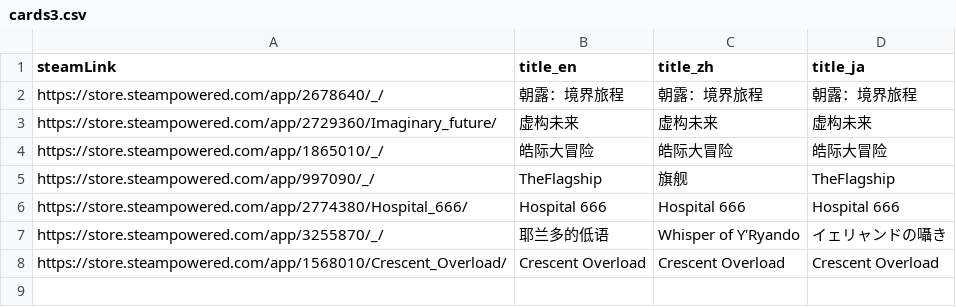
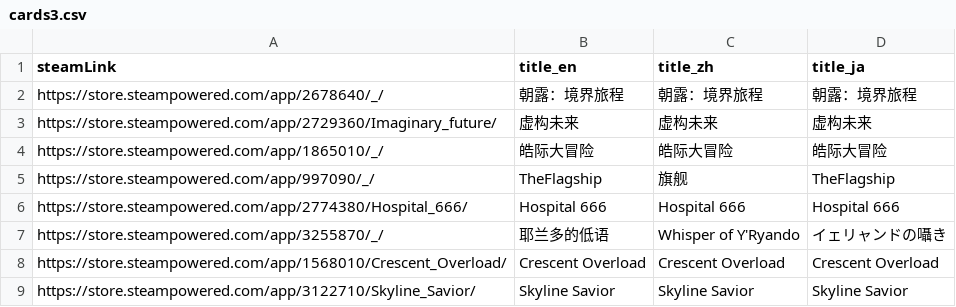
Before and after one commit to FilterGame/IndieGameWebTW, a CSV file: cards3.csv, drawn as a sheet.

Commit message:
增加資料

```diff
--- a/cards3.csv
+++ b/cards3.csv
@@ -8 +8,2 @@ https://store.steampowered.com/app/3255870/_/,耶兰多的低语,Whisper of Y'Ry
 https://store.steampowered.com/app/1568010/Crescent_Overload/,Crescent Overload,Crescent Overload,Crescent Overload
+https://store.steampowered.com/app/3122710/Skyline_Savior/,Skyline Savior,Skyline Savior,Skyline Savior
```
